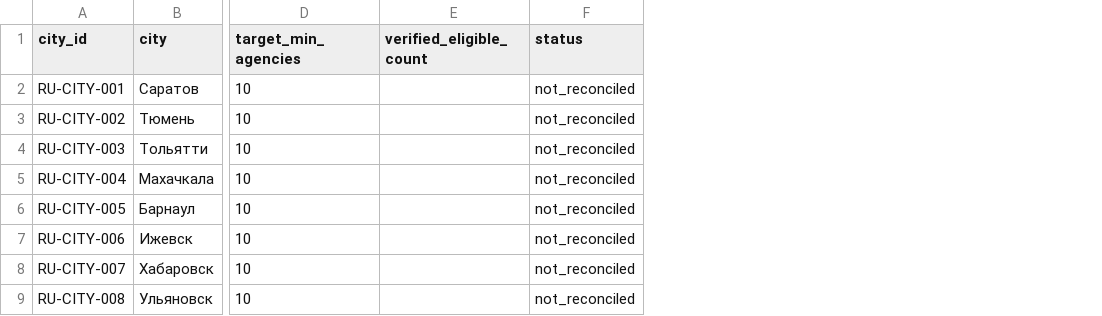
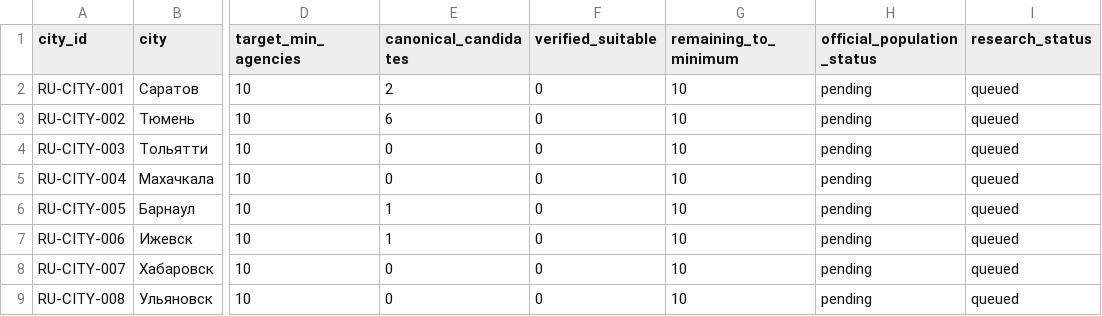
Before and after one commit to apodelenko-ctrl/WEGC, a CSV file: project-bible/mira/research/agency-expansion-2026-09-19/coverage-by-city.csv, drawn as a sheet; only a part is shown, gaps mark what is left out; removed rows and columns are numbered as before the commit, all else as after; the diff names each change by its address in the sheet, - before the commit and + after, or states it on an @@ line.

Commit message:
research: reconstruct canonical agency register with preserved IDs and honest counters

```diff
--- a/project-bible/mira/research/agency-expansion-2026-09-19/coverage-by-city.csv
+++ b/project-bible/mira/research/agency-expansion-2026-09-19/coverage-by-city.csv
-column E (verified_eligible_count), empty
-column F (status), rows 2-9: all not_reconciled
+column E (canonical_candidates), rows 2-9: 2 | 6 | 0 | 0 | 1 | 1 | 0 | 0
+column F (verified_suitable), rows 2-9: all 0
+column G (remaining_to_minimum), rows 2-9: all 10
+column H (official_population_status), rows 2-9: all pending
+column I (research_status), rows 2-9: all queued
```
Also changed, not shown: 12 other files.
